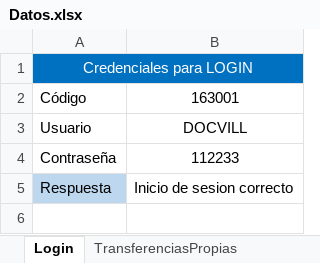
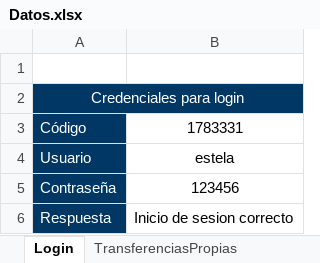
Before and after one commit to amtorresbi/BITesting-DesignSprint2.0, an Excel workbook: Automatizacion BEL Web/Datos.xlsx, sheet Login, drawn as a sheet; values as stored, in another font and other column widths than the file's, no borders; charts and pictures and conditional formats not drawn; addresses are those after the commit; the diff names each change by its address in the sheet, - before the commit and + after, or states it on an @@ line.

```diff
--- a/Automatizacion BEL Web/Datos.xlsx (sheet Login)
+++ b/Automatizacion BEL Web/Datos.xlsx (sheet Login)
+row 1: (empty)
-A2: Credenciales para LOGIN
+A2: Credenciales para login
-A2:B2 fill: #0070C0
+A2:B2 fill: #003764
-A3:A5 fill: none
+A3:A5 fill: #003764
-A3:A6 text colour: black
+A3:A6 text colour: #FFFFFF
-B3: 163001
+B3: 1783331
-B4: DOCVILL
+B4: estela
-B5: 112233
+B5: 123456
-A6 fill: #BDD7EE
+A6 fill: #003764
```
Also changed, not shown: sheet TransferenciasPropias, other sheet tabs, charts or pictures, Automatizacion BEL Web/Operacional.xlsx, 8 other files.
